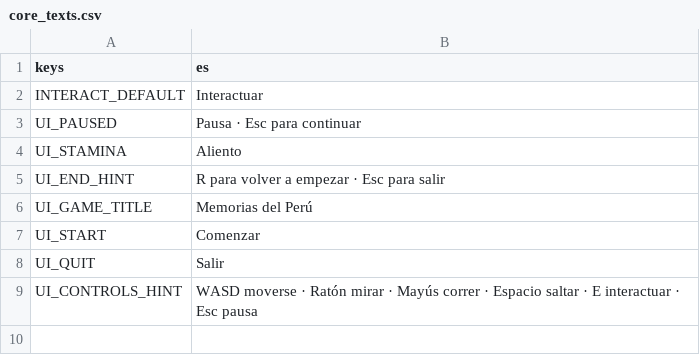
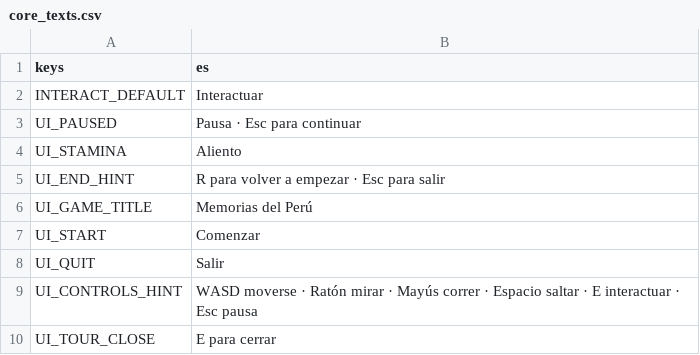
Before and after one commit to joseamaya/memorias-del-peru, a CSV file: core/localization/core_texts.csv, drawn as a sheet; the diff names each change by its address in the sheet, - before the commit and + after, or states it on an @@ line.

```diff
--- a/core/localization/core_texts.csv
+++ b/core/localization/core_texts.csv
+row 10: UI_TOUR_CLOSE | E para cerrar
```
Also changed, not shown: campaigns/01_pachacutec/localization/pachacutec_texts.csv, 30 other files.
